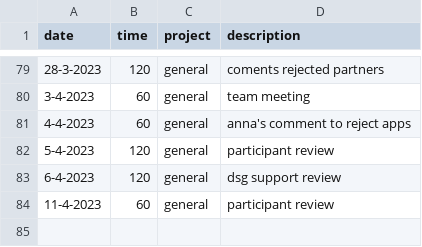
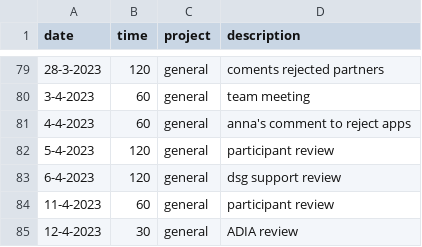
Before and after one commit to cmougan/knee, a CSV file: data/ati.csv, drawn as a sheet; only a part is shown, gaps mark what is left out.

```diff
--- a/data/ati.csv
+++ b/data/ati.csv
@@ -84 +84,2 @@ date, time, project, description
 11-4-2023, 60, general, participant review
+12-4-2023, 30, general, ADIA review
```
Also changed, not shown: data/pain.csv, data/sport.csv.
